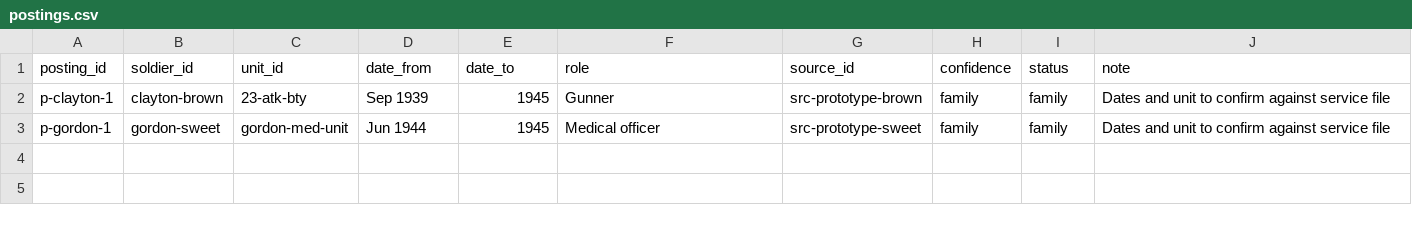
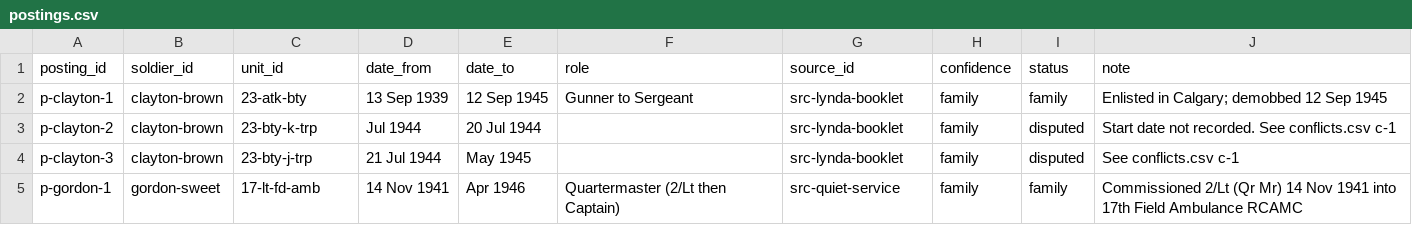
Before and after one commit to JoshOClock/soldier-paths, a CSV file: data/postings.csv, drawn as a sheet.

```diff
--- a/data/postings.csv
+++ b/data/postings.csv
@@ -1,3 +1,5 @@
 posting_id,soldier_id,unit_id,date_from,date_to,role,source_id,confidence,status,note
-p-clayton-1,clayton-brown,23-atk-bty,Sep 1939,1945,Gunner,src-prototype-brown,family,family,Dates and unit to confirm against service file
-p-gordon-1,gordon-sweet,gordon-med-unit,Jun 1944,1945,Medical officer,src-prototype-sweet,family,family,Dates and unit to confirm against service file
+p-clayton-1,clayton-brown,23-atk-bty,13 Sep 1939,12 Sep 1945,Gunner to Sergeant,src-lynda-booklet,family,family,Enlisted in Calgary; demobbed 12 Sep 1945
+p-clayton-2,clayton-brown,23-bty-k-trp,Jul 1944,20 Jul 1944,,src-lynda-booklet,family,disputed,Start date not recorded. See conflicts.csv c-1
+p-clayton-3,clayton-brown,23-bty-j-trp,21 Jul 1944,May 1945,,src-lynda-booklet,family,disputed,See conflicts.csv c-1
+p-gordon-1,gordon-sweet,17-lt-fd-amb,14 Nov 1941,Apr 1946,Quartermaster (2/Lt then Captain),src-quiet-service,family,family,Commissioned 2/Lt (Qr Mr) 14 Nov 1941 into 17th Field Ambulance RCAMC
```
Also changed, not shown: data/events.csv, data/places.csv, 20 other files.
